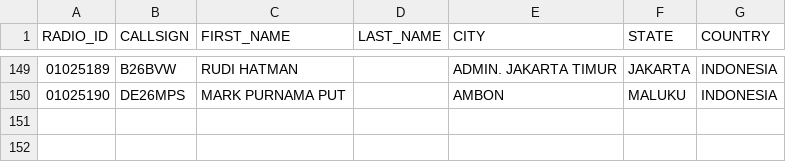
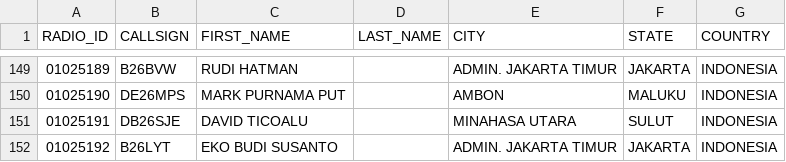
Before and after one commit to tombolptt/file_csv, a CSV file: RT4D.csv, drawn as a sheet; only a part is shown, gaps mark what is left out; the diff names each change by its address in the sheet, - before the commit and + after, or states it on an @@ line.

Commit message:
Update kontak RT4D.csv otomatis via Aplikasi

```diff
--- a/RT4D.csv
+++ b/RT4D.csv
+row 151: 01025191 | DB26SJE | DAVID TICOALU |  | MINAHASA UTARA | SULUT | INDONESIA
+row 152: 01025192 | B26LYT | EKO BUDI SUSANTO |  | ADMIN. JAKARTA TIMUR | JAKARTA | INDONESIA
```
